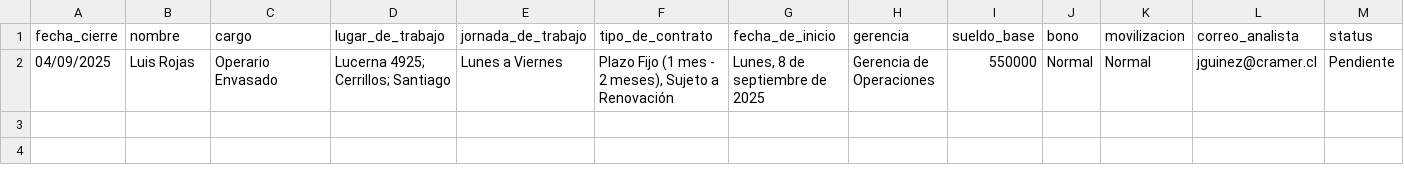
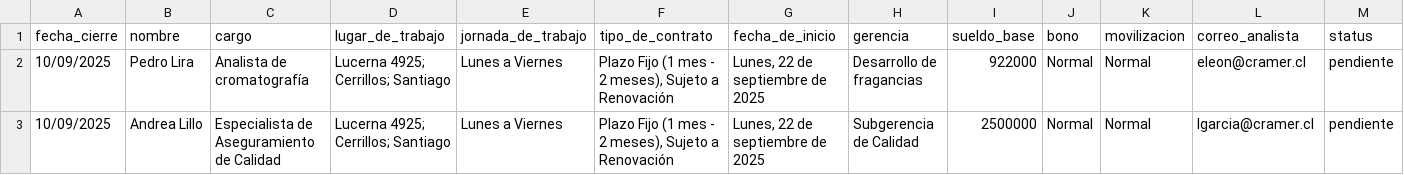
Before and after one commit to pavezgabriel9-svg/compensaciones, a CSV file: generacion_cartas/info_candidatos(Hoja1).csv, drawn as a sheet.

```diff
--- a/generacion_cartas/info_candidatos(Hoja1).csv
+++ b/generacion_cartas/info_candidatos(Hoja1).csv
@@ -1,2 +1,3 @@
 fecha_cierre;nombre;cargo;lugar_de_trabajo;jornada_de_trabajo;tipo_de_contrato;fecha_de_inicio;gerencia;sueldo_base;bono;movilizacion;correo_analista;status;;
-04/09/2025;Luis Rojas;Operario Envasado;"Lucerna 4925; Cerrillos; Santiago";Lunes a Viernes;Plazo Fijo (1 mes - 2 meses), Sujeto a Renovación ;Lunes, 8 de septiembre de 2025;Gerencia de Operaciones;550000;Normal;Normal;jguinez@cramer.cl;Pendiente;;
+10/09/2025;Pedro Lira;Analista de cromatografía ;"Lucerna 4925; Cerrillos; Santiago";Lunes a Viernes;Plazo Fijo (1 mes - 2 meses), Sujeto a Renovación ;Lunes, 22 de septiembre de 2025;Desarrollo de fragancias ;922000;Normal;Normal;eleon@cramer.cl;pendiente ;;
+10/09/2025;Andrea Lillo;Especialista de Aseguramiento de Calidad;"Lucerna 4925; Cerrillos; Santiago";Lunes a Viernes;Plazo Fijo (1 mes - 2 meses), Sujeto a Renovación ;Lunes, 22 de septiembre de 2025;Subgerencia de Calidad;2500000;Normal;Normal;lgarcia@cramer.cl;pendiente ;;
```
Also changed, not shown: 11 other files.
